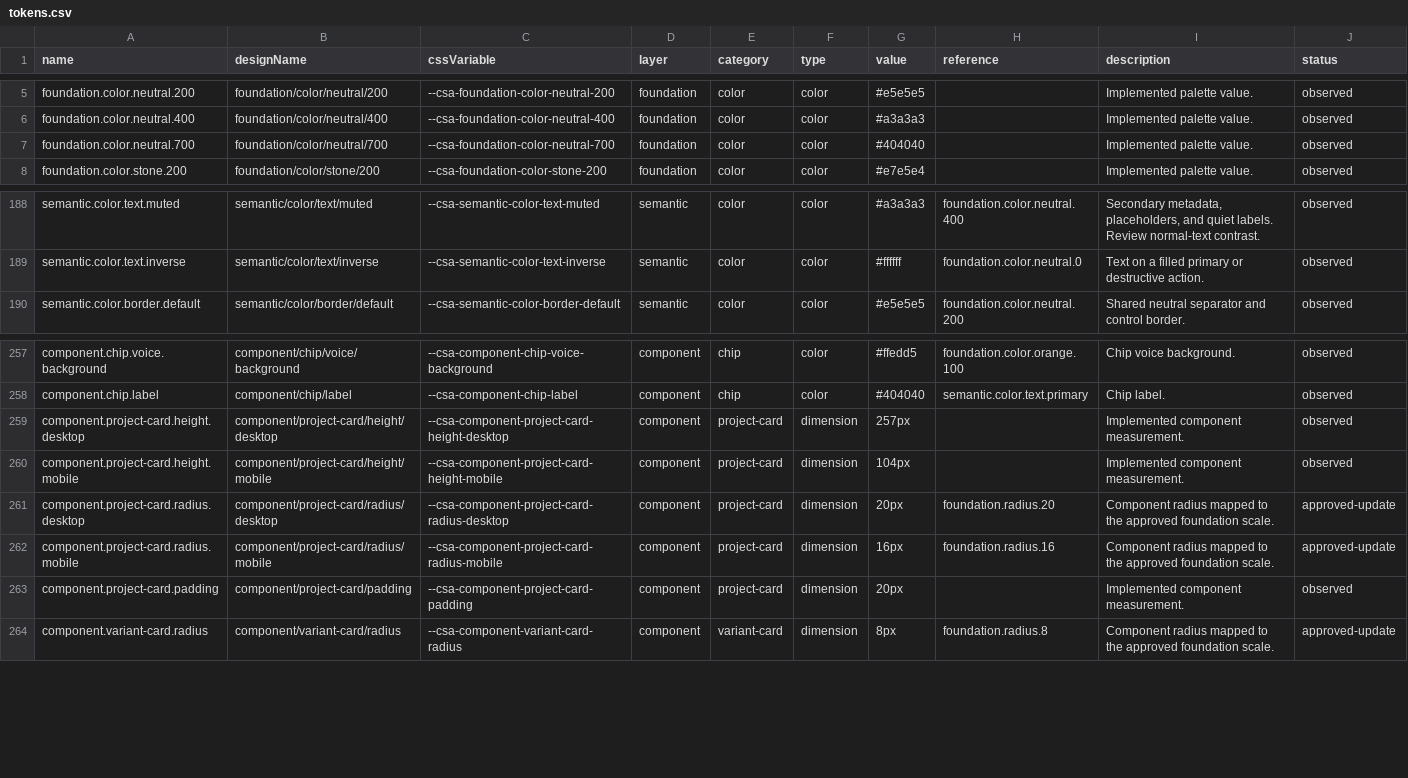
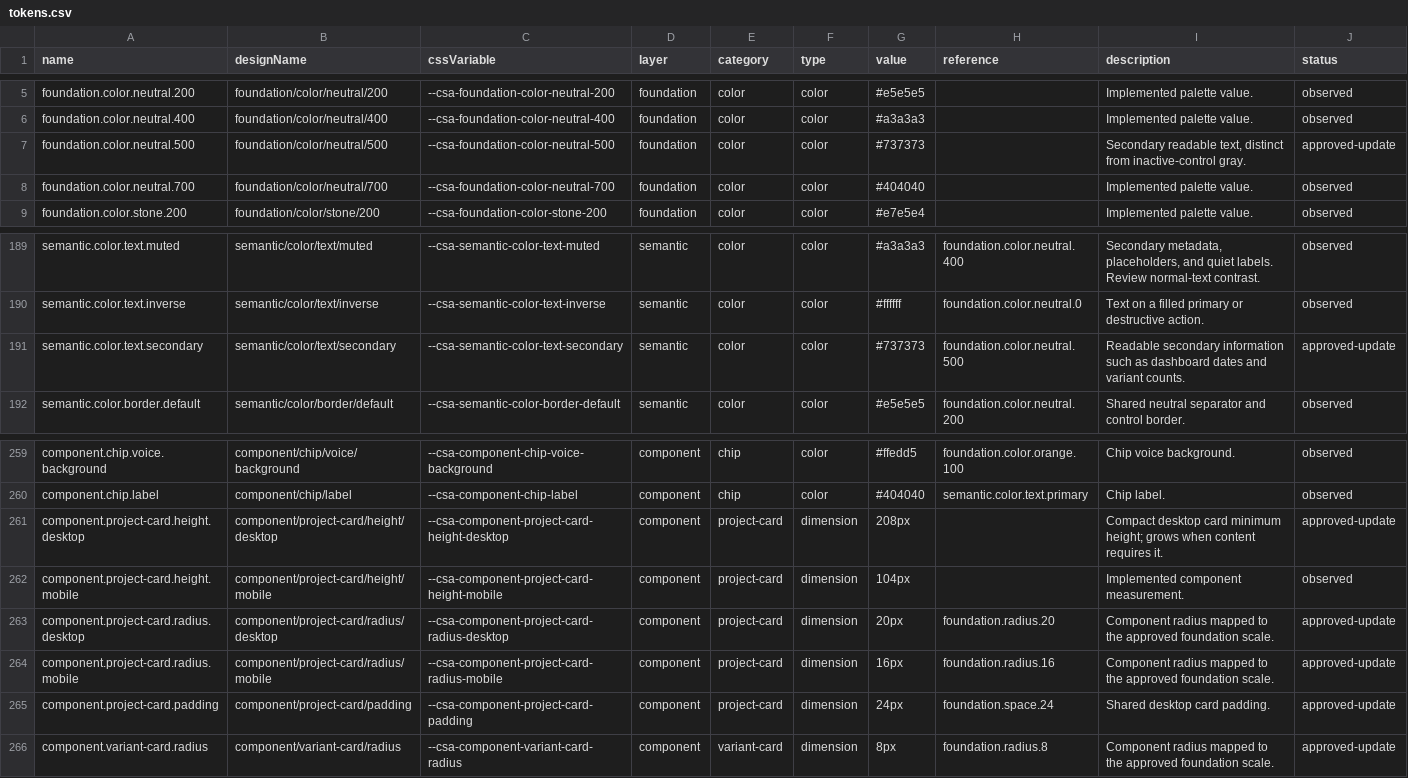
Before and after one commit to ecastillo-productdesigner/CSA, a CSV file: dist/design-system/tokens.csv, drawn as a sheet; only a part is shown, gaps mark what is left out.

Commit message:
Refine homepage project cards and remove Draft suffixes

```diff
--- a/dist/design-system/tokens.csv
+++ b/dist/design-system/tokens.csv
@@ -6,2 +6,3 @@ name,designName,cssVariable,layer,category,type,value,reference,description,stat
 "foundation.color.neutral.400","foundation/color/neutral/400","--csa-foundation-color-neutral-400","foundation","color","color","#a3a3a3","","Implemented palette value.","observed"
+"foundation.color.neutral.500","foundation/color/neutral/500","--csa-foundation-color-neutral-500","foundation","color","color","#737373","","Secondary readable text, distinct from inactive-control gray.","approved-update"
 "foundation.color.neutral.700","foundation/color/neutral/700","--csa-foundation-color-neutral-700","foundation","color","color","#404040","","Implemented palette value.","observed"
@@ -189,2 +190,3 @@ name,designName,cssVariable,layer,category,type,value,reference,description,stat
 "semantic.color.text.inverse","semantic/color/text/inverse","--csa-semantic-color-text-inverse","semantic","color","color","#ffffff","foundation.color.neutral.0","Text on a filled primary or destructive action.","observed"
+"semantic.color.text.secondary","semantic/color/text/secondary","--csa-semantic-color-text-secondary","semantic","color","color","#737373","foundation.color.neutral.500","Readable secondary information such as dashboard dates and variant counts.","approved-update"
 "semantic.color.border.default","semantic/color/border/default","--csa-semantic-color-border-default","semantic","color","color","#e5e5e5","foundation.color.neutral.200","Shared neutral separator and control border.","observed"
@@ -258,3 +260,3 @@ name,designName,cssVariable,layer,category,type,value,reference,description,stat
 "component.chip.label","component/chip/label","--csa-component-chip-label","component","chip","color","#404040","semantic.color.text.primary","Chip label.","observed"
-"component.project-card.height.desktop","component/project-card/height/desktop","--csa-component-project-card-height-desktop","component","project-card","dimension","257px","","Implemented component measurement.","observed"
+"component.project-card.height.desktop","component/project-card/height/desktop","--csa-component-project-card-height-desktop","component","project-card","dimension","208px","","Compact desktop card minimum height; grows when content requires it.","approved-update"
 "component.project-card.height.mobile","component/project-card/height/mobile","--csa-component-project-card-height-mobile","component","project-card","dimension","104px","","Implemented component measurement.","observed"
@@ -262,3 +264,3 @@ name,designName,cssVariable,layer,category,type,value,reference,description,stat
 "component.project-card.radius.mobile","component/project-card/radius/mobile","--csa-component-project-card-radius-mobile","component","project-card","dimension","16px","foundation.radius.16","Component radius mapped to the approved foundation scale.","approved-update"
-"component.project-card.padding","component/project-card/padding","--csa-component-project-card-padding","component","project-card","dimension","20px","","Implemented component measurement.","observed"
+"component.project-card.padding","component/project-card/padding","--csa-component-project-card-padding","component","project-card","dimension","24px","foundation.space.24","Shared desktop card padding.","approved-update"
 "component.variant-card.radius","component/variant-card/radius","--csa-component-variant-card-radius","component","variant-card","dimension","8px","foundation.radius.8","Component radius mapped to the approved foundation scale.","approved-update"
```
Also changed, not shown: 11 other files.
